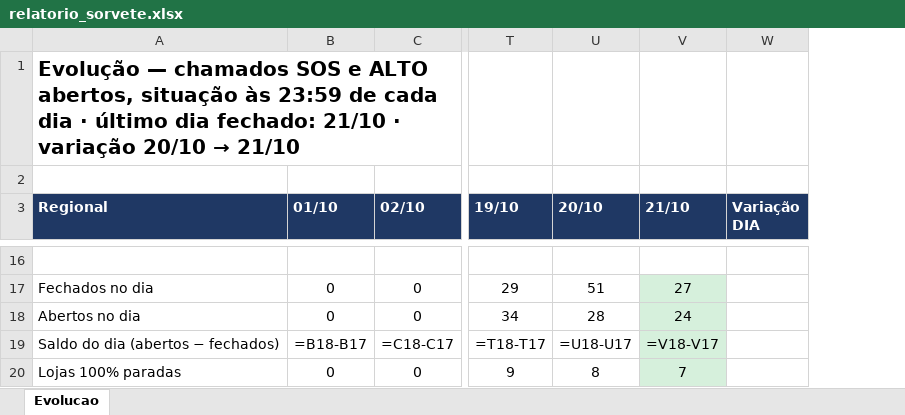
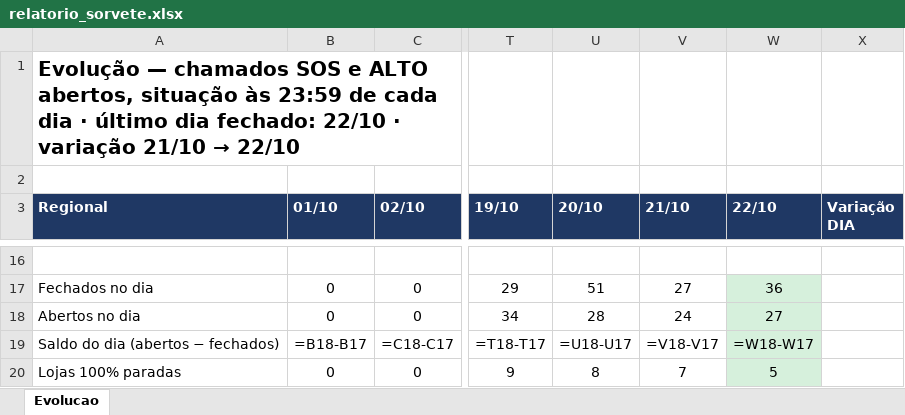
Before and after one commit to christianmoura1/chamados, an Excel workbook: data/relatorio_sorvete.xlsx, sheet Evolucao, drawn as a sheet; only a part is shown, gaps mark what is left out; values as stored, in another font and other column widths than the file's, no borders; formulas without a stored value are shown as written; the diff covers the shown part only; the diff names each change by its address in the sheet, - before the commit and + after, or states it on an @@ line.

Commit message:
Sorvete: evolucao ate 2026-10-22 (automatico)

```diff
--- a/data/relatorio_sorvete.xlsx (sheet Evolucao)
+++ b/data/relatorio_sorvete.xlsx (sheet Evolucao)
+column W (22/10), rows 17-20: 36 | 27 | =W18-W17 | 5
@@ A1 (Regional): …dia fechado: 21/10 · variação 20/10 → 21/10 → …dia fechado: 22/10 · variação 21/10 → 22/10 @@
-V17:V20 fill: #D6F0DC
+V17:V20 fill: none
```
Also changed, not shown: 6 added rows, 6 removed rows, 12 edited cells and cell formats elsewhere in this sheet, 1 other file.
